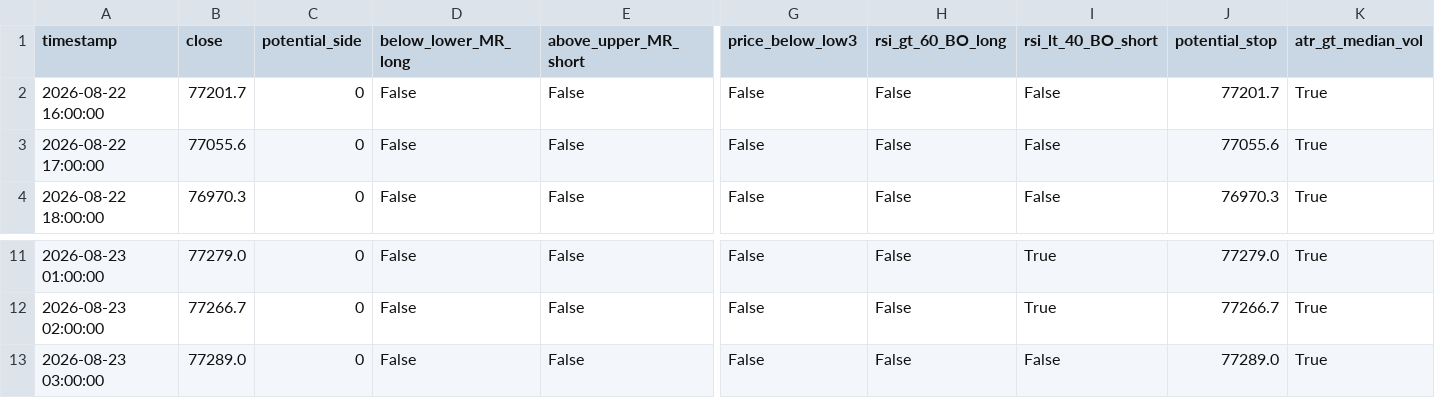
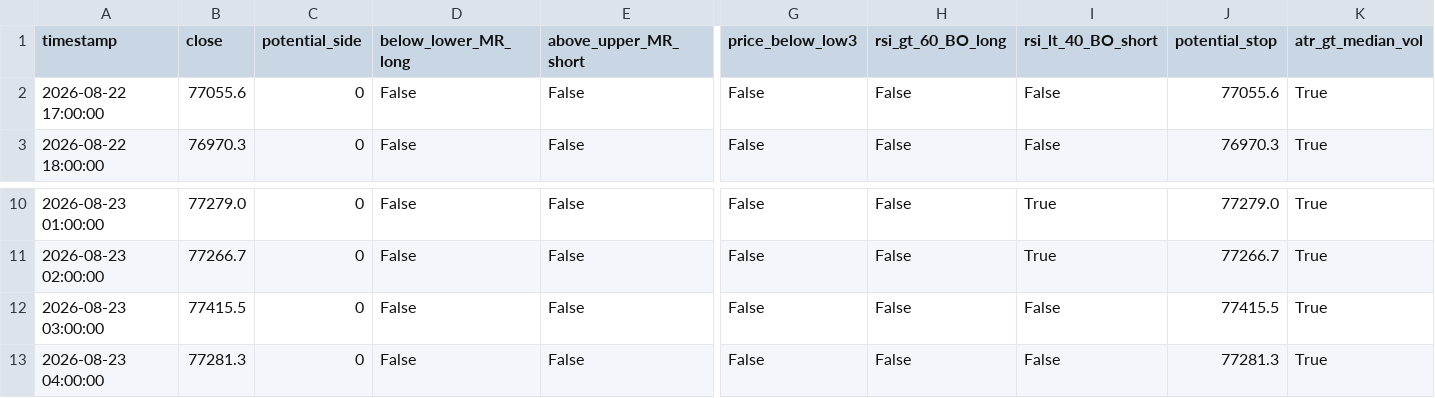
Before and after one commit to cdavocazh/btc-db-v3, a CSV file: backtest_results/conditions.csv, drawn as a sheet; only a part is shown, gaps mark what is left out; removed rows and columns are numbered as before the commit, all else as after; rows hold the shown columns only; the diff names each change by its address in the sheet, - before the commit and + after, or states it on an @@ line.

```diff
--- a/backtest_results/conditions.csv
+++ b/backtest_results/conditions.csv
-row 2: 2026-08-22 16:00:00 | 77201.7 | 0 | False | False | False | False | False | 77201.7 | True
-B12 (close): 77289.0
+B12 (close): 77415.5
-J12 (potential_stop): 77289.0
+J12 (potential_stop): 77415.5
+row 13: 2026-08-23 04:00:00 | 77281.3 | 0 | False | False | False | False | False | 77281.3 | True
```
Also changed, not shown: backtest_results/indicators.csv, 3 other files.
